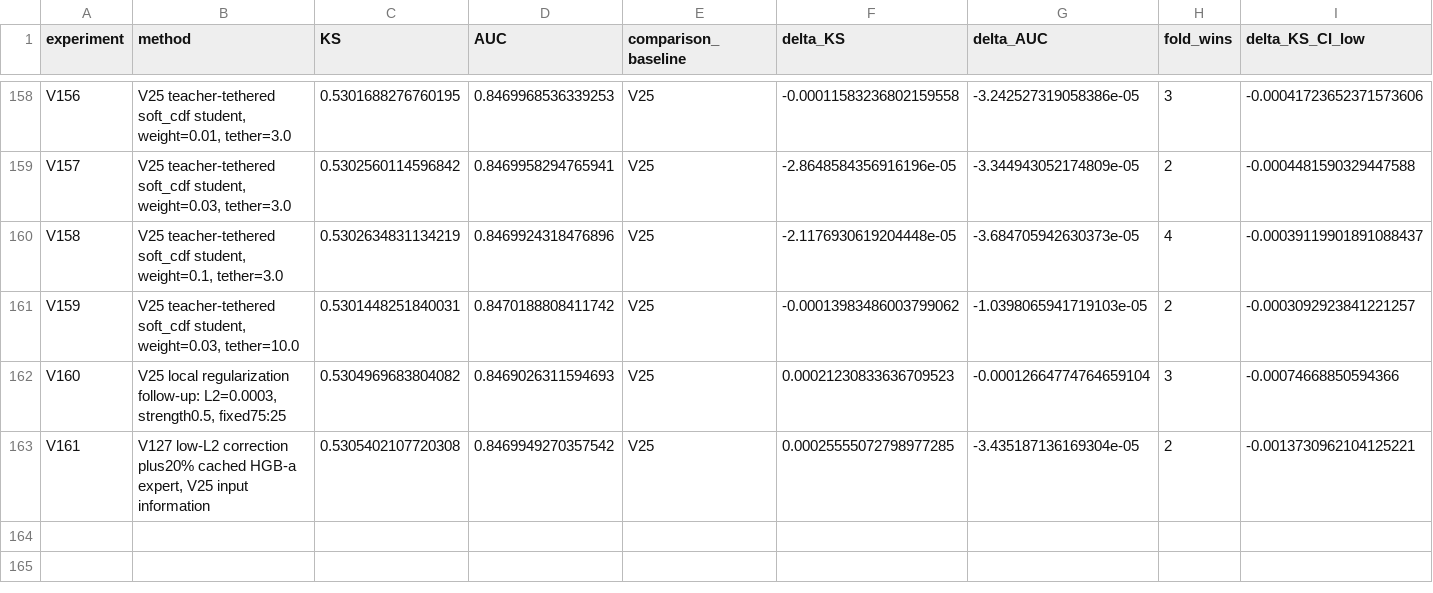
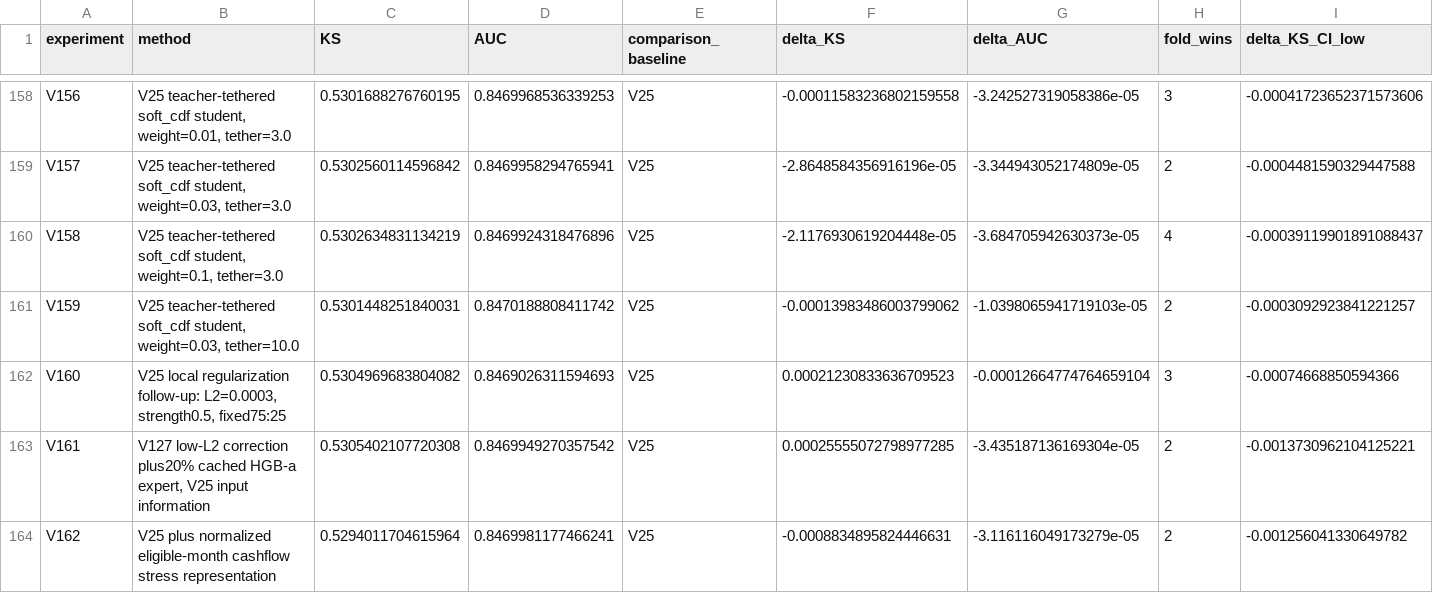
Before and after one commit to TaqiyudinMiftah/Logika, a CSV file: insight/adit/v25_research/EXPERIMENTS.csv, drawn as a sheet; only a part is shown, gaps mark what is left out; rows hold the shown columns only; the diff names each change by its address in the sheet, - before the commit and + after, or states it on an @@ line.

```diff
--- a/insight/adit/v25_research/EXPERIMENTS.csv
+++ b/insight/adit/v25_research/EXPERIMENTS.csv
+row 164: V162 | V25 plus normalized eligible-month cashflow stress representation | 0.5294011704615964 | 0.8469981177466241 | V25 | -0.0008834895824446631 | -3.116116049173279e-05 | 2 | -0.001256041330649782
```
Also changed, not shown: insight/adit/v25_research/FEATURE_CATALOG.csv, insight/adit/v25_research/v7/modeling/reports/MODELING_EXPERIMENTS.csv, 16 other files.
